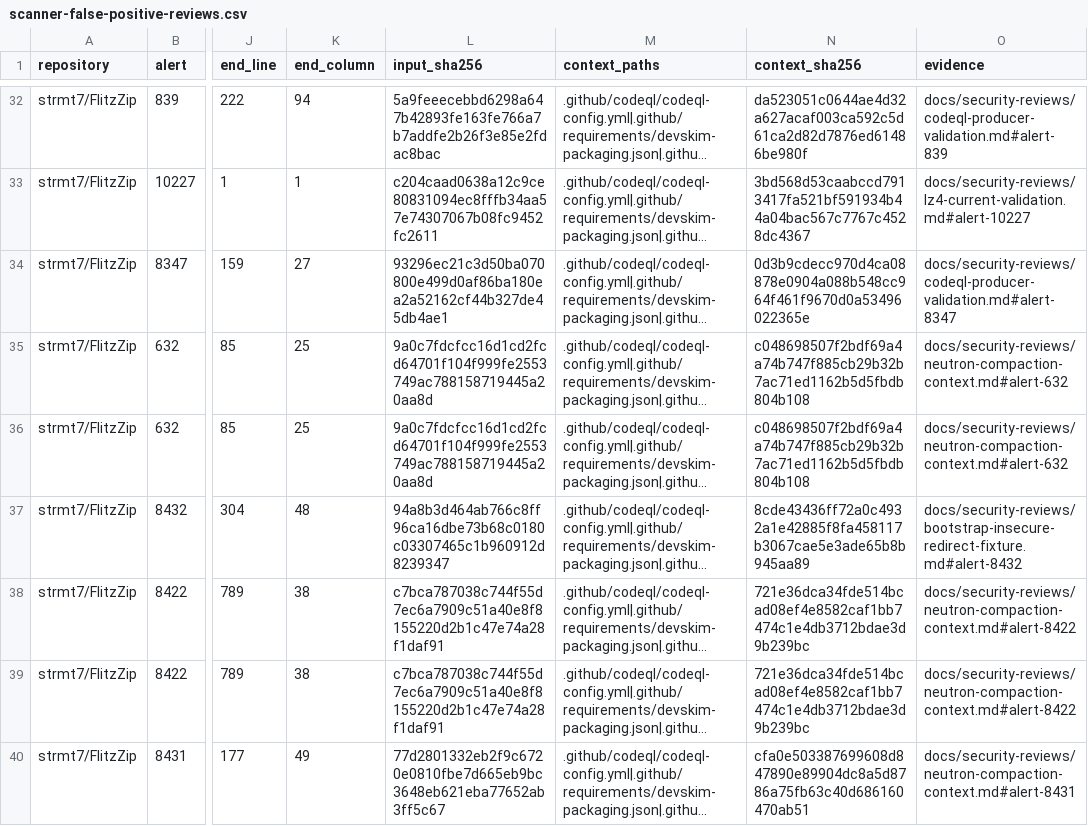
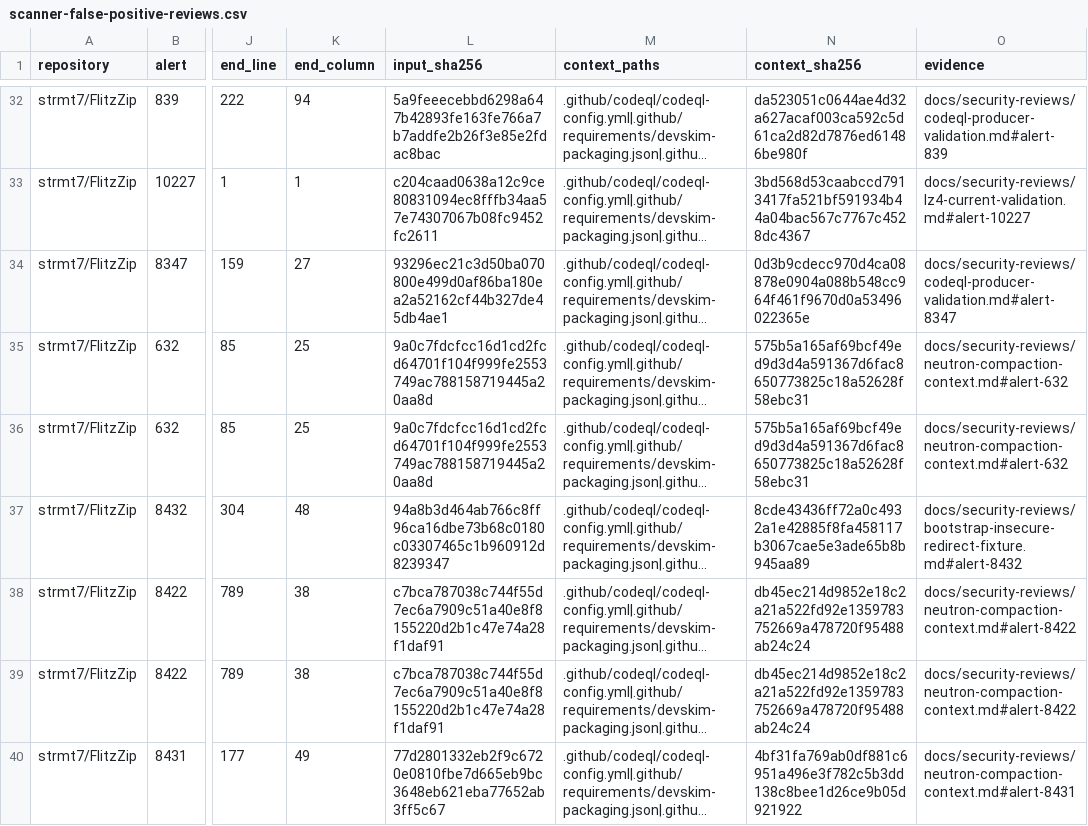
Before and after one commit to strmt7/FlitzZip, a CSV file: .github/scanner-false-positive-reviews.csv, drawn as a sheet; only a part is shown, gaps mark what is left out; long unchanged cells end in …; the diff covers the shown part only; the diff names each change by its address in the sheet, - before the commit and + after, or states it on an @@ line.

```diff
--- a/.github/scanner-false-positive-reviews.csv
+++ b/.github/scanner-false-positive-reviews.csv
-N35:N36 (context_sha256): c048698507f2bdf69a4a74b747f885cb29b32b7ac71ed1162b5d5fbdb804b108
+N35:N36 (context_sha256): 575b5a165af69bcf49ed9d3d4a591367d6fac8650773825c18a52628f58ebc31
-N38:N39 (context_sha256): 721e36dca34fde514bcad08ef4e8582caf1bb7474c1e4db3712bdae3d9b239bc
+N38:N39 (context_sha256): db45ec214d9852e18c2a21a522fd92e1359783752669a478720f95488ab24c24
-N40 (context_sha256): cfa0e503387699608d847890e89904dc8a5d8786a75fb63c40d686160470ab51
+N40 (context_sha256): 4bf31fa769ab0df881c6951a496e3f782c5b3dd138c8bee1d26ce9b05d921922
```
Also changed, not shown: 4 edited cells elsewhere in this file, 9 other files.
